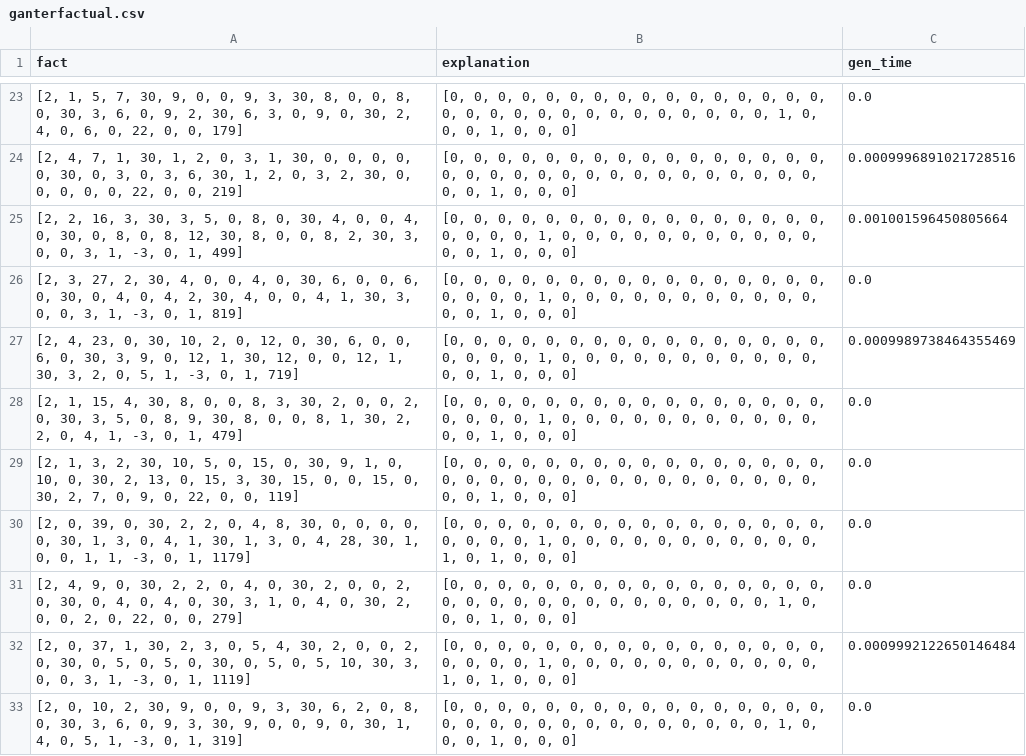
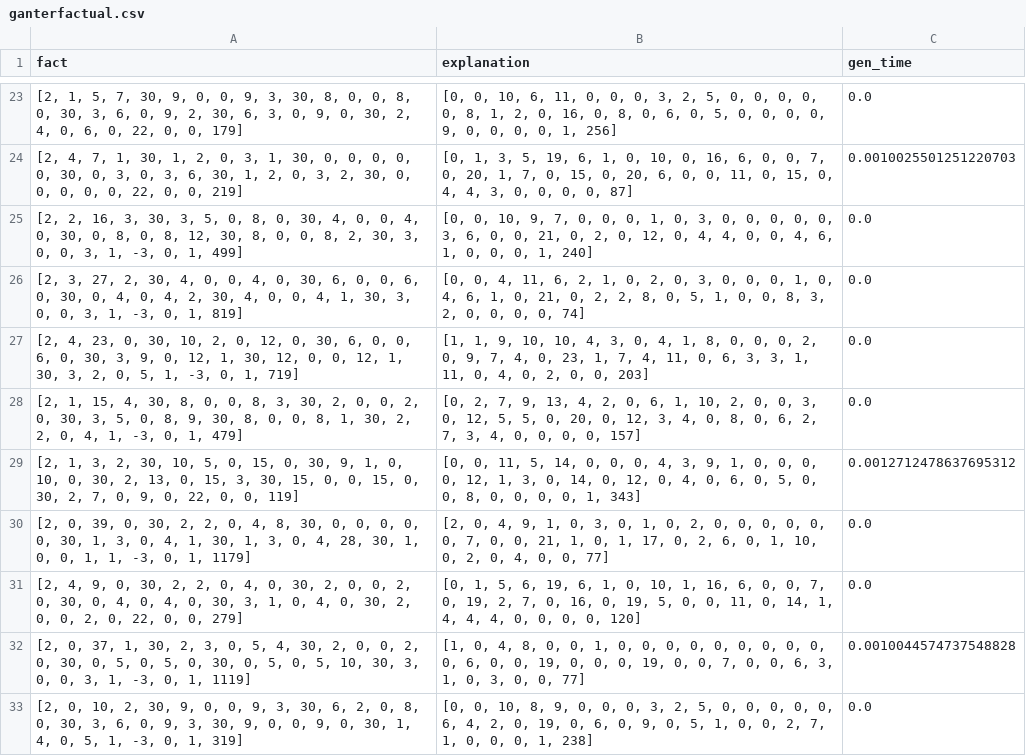
Before and after one commit to JuanK120/EARL, a CSV file: citibikes/results/ganterfactual.csv, drawn as a sheet; only a part is shown, gaps mark what is left out; the diff covers the shown part only.

```diff
--- a/citibikes/results/ganterfactual.csv
+++ b/citibikes/results/ganterfactual.csv
@@ -23,11 +23,11 @@ fact,explanation,gen_time
-"[2, 1, 5, 7, 30, 9, 0, 0, 9, 3, 30, 8, 0, 0, 8, 0, 30, 3, 6, 0, 9, 2, 30, 6, 3, 0, 9, 0, 30, 2, 4, 0, 6, 0, 22, 0, 0, 179]","[0, 0, 0, 0, 0, 0, 0, 0, 0, 0, 0, 0, 0, 0, 0, 0, 0, 0, 0, 0, 0, 0, 0, 0, 0, 0, 0, 0, 0, 0, 1, 0, 0, 0, 1, 0, 0, 0]",0.0
-"[2, 4, 7, 1, 30, 1, 2, 0, 3, 1, 30, 0, 0, 0, 0, 0, 30, 0, 3, 0, 3, 6, 30, 1, 2, 0, 3, 2, 30, 0, 0, 0, 0, 0, 22, 0, 0, 219]","[0, 0, 0, 0, 0, 0, 0, 0, 0, 0, 0, 0, 0, 0, 0, 0, 0, 0, 0, 0, 0, 0, 0, 0, 0, 0, 0, 0, 0, 0, 0, 0, 0, 0, 1, 0, 0, 0]",0.0009996891021728516
-"[2, 2, 16, 3, 30, 3, 5, 0, 8, 0, 30, 4, 0, 0, 4, 0, 30, 0, 8, 0, 8, 12, 30, 8, 0, 0, 8, 2, 30, 3, 0, 0, 3, 1, -3, 0, 1, 499]","[0, 0, 0, 0, 0, 0, 0, 0, 0, 0, 0, 0, 0, 0, 0, 0, 0, 0, 0, 0, 1, 0, 0, 0, 0, 0, 0, 0, 0, 0, 0, 0, 0, 0, 1, 0, 0, 0]",0.001001596450805664
-"[2, 3, 27, 2, 30, 4, 0, 0, 4, 0, 30, 6, 0, 0, 6, 0, 30, 0, 4, 0, 4, 2, 30, 4, 0, 0, 4, 1, 30, 3, 0, 0, 3, 1, -3, 0, 1, 819]","[0, 0, 0, 0, 0, 0, 0, 0, 0, 0, 0, 0, 0, 0, 0, 0, 0, 0, 0, 0, 1, 0, 0, 0, 0, 0, 0, 0, 0, 0, 0, 0, 0, 0, 1, 0, 0, 0]",0.0
-"[2, 4, 23, 0, 30, 10, 2, 0, 12, 0, 30, 6, 0, 0, 6, 0, 30, 3, 9, 0, 12, 1, 30, 12, 0, 0, 12, 1, 30, 3, 2, 0, 5, 1, -3, 0, 1, 719]","[0, 0, 0, 0, 0, 0, 0, 0, 0, 0, 0, 0, 0, 0, 0, 0, 0, 0, 0, 0, 1, 0, 0, 0, 0, 0, 0, 0, 0, 0, 0, 0, 0, 0, 1, 0, 0, 0]",0.0009989738464355469
-"[2, 1, 15, 4, 30, 8, 0, 0, 8, 3, 30, 2, 0, 0, 2, 0, 30, 3, 5, 0, 8, 9, 30, 8, 0, 0, 8, 1, 30, 2, 2, 0, 4, 1, -3, 0, 1, 479]","[0, 0, 0, 0, 0, 0, 0, 0, 0, 0, 0, 0, 0, 0, 0, 0, 0, 0, 0, 0, 1, 0, 0, 0, 0, 0, 0, 0, 0, 0, 0, 0, 0, 0, 1, 0, 0, 0]",0.0
-"[2, 1, 3, 2, 30, 10, 5, 0, 15, 0, 30, 9, 1, 0, 10, 0, 30, 2, 13, 0, 15, 3, 30, 15, 0, 0, 15, 0, 30, 2, 7, 0, 9, 0, 22, 0, 0, 119]","[0, 0, 0, 0, 0, 0, 0, 0, 0, 0, 0, 0, 0, 0, 0, 0, 0, 0, 0, 0, 0, 0, 0, 0, 0, 0, 0, 0, 0, 0, 0, 0, 0, 0, 1, 0, 0, 0]",0.0
-"[2, 0, 39, 0, 30, 2, 2, 0, 4, 8, 30, 0, 0, 0, 0, 0, 30, 1, 3, 0, 4, 1, 30, 1, 3, 0, 4, 28, 30, 1, 0, 0, 1, 1, -3, 0, 1, 1179]","[0, 0, 0, 0, 0, 0, 0, 0, 0, 0, 0, 0, 0, 0, 0, 0, 0, 0, 0, 0, 1, 0, 0, 0, 0, 0, 0, 0, 0, 0, 0, 0, 1, 0, 1, 0, 0, 0]",0.0
-"[2, 4, 9, 0, 30, 2, 2, 0, 4, 0, 30, 2, 0, 0, 2, 0, 30, 0, 4, 0, 4, 0, 30, 3, 1, 0, 4, 0, 30, 2, 0, 0, 2, 0, 22, 0, 0, 279]","[0, 0, 0, 0, 0, 0, 0, 0, 0, 0, 0, 0, 0, 0, 0, 0, 0, 0, 0, 0, 0, 0, 0, 0, 0, 0, 0, 0, 0, 0, 1, 0, 0, 0, 1, 0, 0, 0]",0.0
-"[2, 0, 37, 1, 30, 2, 3, 0, 5, 4, 30, 2, 0, 0, 2, 0, 30, 0, 5, 0, 5, 0, 30, 0, 5, 0, 5, 10, 30, 3, 0, 0, 3, 1, -3, 0, 1, 1119]","[0, 0, 0, 0, 0, 0, 0, 0, 0, 0, 0, 0, 0, 0, 0, 0, 0, 0, 0, 0, 1, 0, 0, 0, 0, 0, 0, 0, 0, 0, 0, 0, 1, 0, 1, 0, 0, 0]",0.0009992122650146484
-"[2, 0, 10, 2, 30, 9, 0, 0, 9, 3, 30, 6, 2, 0, 8, 0, 30, 3, 6, 0, 9, 3, 30, 9, 0, 0, 9, 0, 30, 1, 4, 0, 5, 1, -3, 0, 1, 319]","[0, 0, 0, 0, 0, 0, 0, 0, 0, 0, 0, 0, 0, 0, 0, 0, 0, 0, 0, 0, 0, 0, 0, 0, 0, 0, 0, 0, 0, 0, 1, 0, 0, 0, 1, 0, 0, 0]",0.0
+"[2, 1, 5, 7, 30, 9, 0, 0, 9, 3, 30, 8, 0, 0, 8, 0, 30, 3, 6, 0, 9, 2, 30, 6, 3, 0, 9, 0, 30, 2, 4, 0, 6, 0, 22, 0, 0, 179]","[0, 0, 10, 6, 11, 0, 0, 0, 3, 2, 5, 0, 0, 0, 0, 0, 8, 1, 2, 0, 16, 0, 8, 0, 6, 0, 5, 0, 0, 0, 0, 9, 0, 0, 0, 0, 1, 256]",0.0
+"[2, 4, 7, 1, 30, 1, 2, 0, 3, 1, 30, 0, 0, 0, 0, 0, 30, 0, 3, 0, 3, 6, 30, 1, 2, 0, 3, 2, 30, 0, 0, 0, 0, 0, 22, 0, 0, 219]","[0, 1, 3, 5, 19, 6, 1, 0, 10, 0, 16, 6, 0, 0, 7, 0, 20, 1, 7, 0, 15, 0, 20, 6, 0, 0, 11, 0, 15, 0, 4, 4, 3, 0, 0, 0, 0, 87]",0.0010025501251220703
+"[2, 2, 16, 3, 30, 3, 5, 0, 8, 0, 30, 4, 0, 0, 4, 0, 30, 0, 8, 0, 8, 12, 30, 8, 0, 0, 8, 2, 30, 3, 0, 0, 3, 1, -3, 0, 1, 499]","[0, 0, 10, 9, 7, 0, 0, 0, 1, 0, 3, 0, 0, 0, 0, 0, 3, 6, 0, 0, 21, 0, 2, 0, 12, 0, 4, 4, 0, 0, 4, 6, 1, 0, 0, 0, 1, 240]",0.0
+"[2, 3, 27, 2, 30, 4, 0, 0, 4, 0, 30, 6, 0, 0, 6, 0, 30, 0, 4, 0, 4, 2, 30, 4, 0, 0, 4, 1, 30, 3, 0, 0, 3, 1, -3, 0, 1, 819]","[0, 0, 4, 11, 6, 2, 1, 0, 2, 0, 3, 0, 0, 0, 1, 0, 4, 6, 1, 0, 21, 0, 2, 2, 8, 0, 5, 1, 0, 0, 8, 3, 2, 0, 0, 0, 0, 74]",0.0
+"[2, 4, 23, 0, 30, 10, 2, 0, 12, 0, 30, 6, 0, 0, 6, 0, 30, 3, 9, 0, 12, 1, 30, 12, 0, 0, 12, 1, 30, 3, 2, 0, 5, 1, -3, 0, 1, 719]","[1, 1, 9, 10, 10, 4, 3, 0, 4, 1, 8, 0, 0, 0, 2, 0, 9, 7, 4, 0, 23, 1, 7, 4, 11, 0, 6, 3, 3, 1, 11, 0, 4, 0, 2, 0, 0, 203]",0.0
+"[2, 1, 15, 4, 30, 8, 0, 0, 8, 3, 30, 2, 0, 0, 2, 0, 30, 3, 5, 0, 8, 9, 30, 8, 0, 0, 8, 1, 30, 2, 2, 0, 4, 1, -3, 0, 1, 479]","[0, 2, 7, 9, 13, 4, 2, 0, 6, 1, 10, 2, 0, 0, 3, 0, 12, 5, 5, 0, 20, 0, 12, 3, 4, 0, 8, 0, 6, 2, 7, 3, 4, 0, 0, 0, 0, 157]",0.0
+"[2, 1, 3, 2, 30, 10, 5, 0, 15, 0, 30, 9, 1, 0, 10, 0, 30, 2, 13, 0, 15, 3, 30, 15, 0, 0, 15, 0, 30, 2, 7, 0, 9, 0, 22, 0, 0, 119]","[0, 0, 11, 5, 14, 0, 0, 0, 4, 3, 9, 1, 0, 0, 0, 0, 12, 1, 3, 0, 14, 0, 12, 0, 4, 0, 6, 0, 5, 0, 0, 8, 0, 0, 0, 0, 1, 343]",0.0012712478637695312
+"[2, 0, 39, 0, 30, 2, 2, 0, 4, 8, 30, 0, 0, 0, 0, 0, 30, 1, 3, 0, 4, 1, 30, 1, 3, 0, 4, 28, 30, 1, 0, 0, 1, 1, -3, 0, 1, 1179]","[2, 0, 4, 9, 1, 0, 3, 0, 1, 0, 2, 0, 0, 0, 0, 0, 0, 7, 0, 0, 21, 1, 0, 1, 17, 0, 2, 6, 0, 1, 10, 0, 2, 0, 4, 0, 0, 77]",0.0
+"[2, 4, 9, 0, 30, 2, 2, 0, 4, 0, 30, 2, 0, 0, 2, 0, 30, 0, 4, 0, 4, 0, 30, 3, 1, 0, 4, 0, 30, 2, 0, 0, 2, 0, 22, 0, 0, 279]","[0, 1, 5, 6, 19, 6, 1, 0, 10, 1, 16, 6, 0, 0, 7, 0, 19, 2, 7, 0, 16, 0, 19, 5, 0, 0, 11, 0, 14, 1, 4, 4, 4, 0, 0, 0, 0, 120]",0.0
+"[2, 0, 37, 1, 30, 2, 3, 0, 5, 4, 30, 2, 0, 0, 2, 0, 30, 0, 5, 0, 5, 0, 30, 0, 5, 0, 5, 10, 30, 3, 0, 0, 3, 1, -3, 0, 1, 1119]","[1, 0, 4, 8, 0, 0, 1, 0, 0, 0, 0, 0, 0, 0, 0, 0, 0, 6, 0, 0, 19, 0, 0, 0, 19, 0, 0, 7, 0, 0, 6, 3, 1, 0, 3, 0, 0, 77]",0.0010044574737548828
+"[2, 0, 10, 2, 30, 9, 0, 0, 9, 3, 30, 6, 2, 0, 8, 0, 30, 3, 6, 0, 9, 3, 30, 9, 0, 0, 9, 0, 30, 1, 4, 0, 5, 1, -3, 0, 1, 319]","[0, 0, 10, 8, 9, 0, 0, 0, 3, 2, 5, 0, 0, 0, 0, 0, 6, 4, 2, 0, 19, 0, 6, 0, 9, 0, 5, 1, 0, 0, 2, 7, 1, 0, 0, 0, 1, 238]",0.0
```
Also changed, not shown: 148 edited cells elsewhere in this file, 30 other files.
